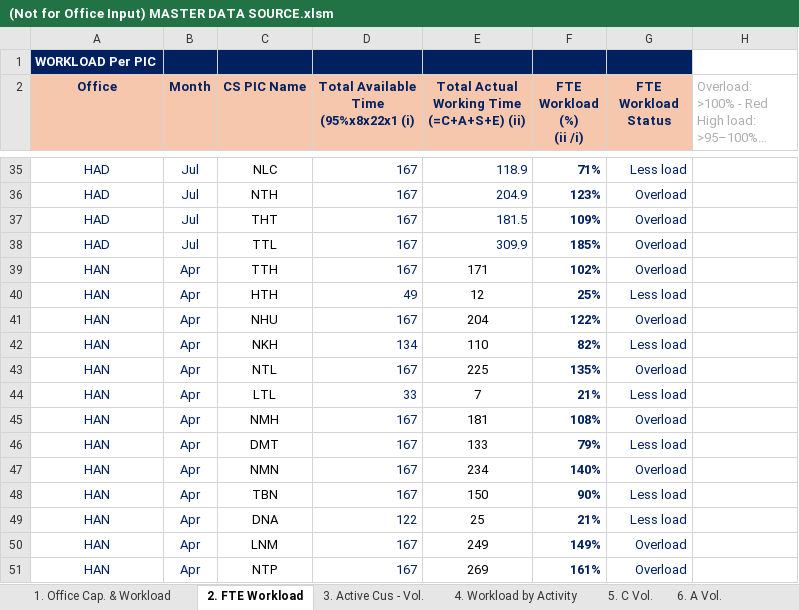
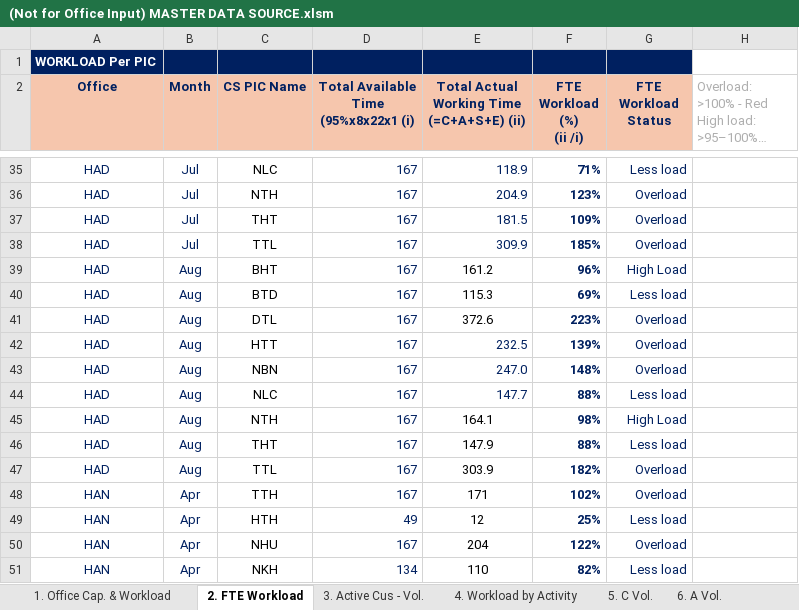
Before and after one commit to NgocYlvn/cs_workload_capacity_2026FY, an Excel workbook: (Not for Office Input) MASTER DATA SOURCE.xlsm, sheet 2. FTE Workload, drawn as a sheet; only a part is shown, gaps mark what is left out; the shorter side is filled out with more unchanged rows; long unchanged cells end in …; values as stored, in another font and other column widths than the file's, no borders; conditional formats not drawn; the diff names each change by its address in the sheet, - before the commit and + after, or states it on an @@ line.

Commit message:
Add files via upload

```diff
--- a/(Not for Office Input) MASTER DATA SOURCE.xlsm (sheet 2. FTE Workload)
+++ b/(Not for Office Input) MASTER DATA SOURCE.xlsm (sheet 2. FTE Workload)
+row 39: HAD | Aug | BHT | 167 | 161.2 | 96% | High Load
+row 40: HAD | Aug | BTD | 167 | 115.3 | 69% | Less load
+row 41: HAD | Aug | DTL | 167 | 372.6 | 223% | Overload
+row 42: HAD | Aug | HTT | 167 | 232.5 | 139% | Overload
+row 43: HAD | Aug | NBN | 167 | 247.0 | 148% | Overload
+row 44: HAD | Aug | NLC | 167 | 147.7 | 88% | Less load
+row 45: HAD | Aug | NTH | 167 | 164.1 | 98% | High Load
+row 46: HAD | Aug | THT | 167 | 147.9 | 88% | Less load
+row 47: HAD | Aug | TTL | 167 | 303.9 | 182% | Overload
```
Also changed, not shown: sheet 7. S Vol..
